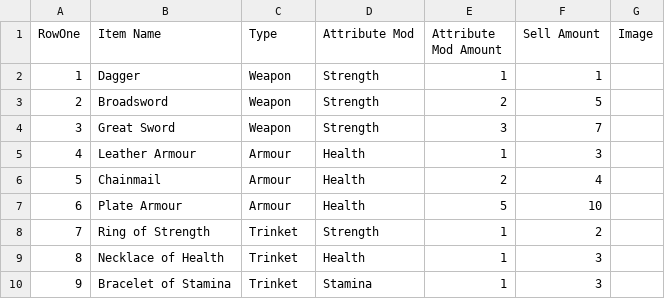
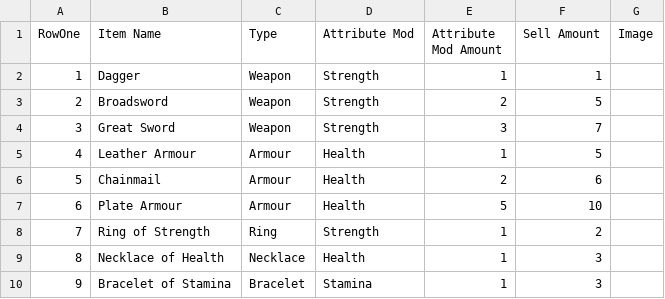
Before and after one commit to icarillius/BarbarianPrince, a CSV file: Content/Blueprint/Inventory/WorldItems.csv, drawn as a sheet.

Commit message:
Updated items, armour and trinkets (Rings and bits) some issues with rings adding
Inv might need fixing to remove the items when you equipt them.

```diff
--- a/Content/Blueprint/Inventory/WorldItems.csv
+++ b/Content/Blueprint/Inventory/WorldItems.csv
@@ -4,7 +4,7 @@ RowOne,Item Name,Type,Attribute Mod,Attribute Mod Amount,Sell Amount,Image
 3,Great Sword,Weapon,Strength,3,7,
-4,Leather Armour,Armour,Health,1,3,
-5,Chainmail,Armour,Health,2,4,
+4,Leather Armour,Armour,Health,1,5,
+5,Chainmail,Armour,Health,2,6,
 6,Plate Armour,Armour,Health,5,10,
-7,Ring of Strength,Trinket,Strength,1,2,
-8,Necklace of Health,Trinket,Health,1,3,
-9,Bracelet of Stamina,Trinket,Stamina,1,3,
+7,Ring of Strength,Ring,Strength,1,2,
+8,Necklace of Health,Necklace,Health,1,3,
+9,Bracelet of Stamina,Bracelet,Stamina,1,3,
```
Also changed, not shown: 7 other files.
